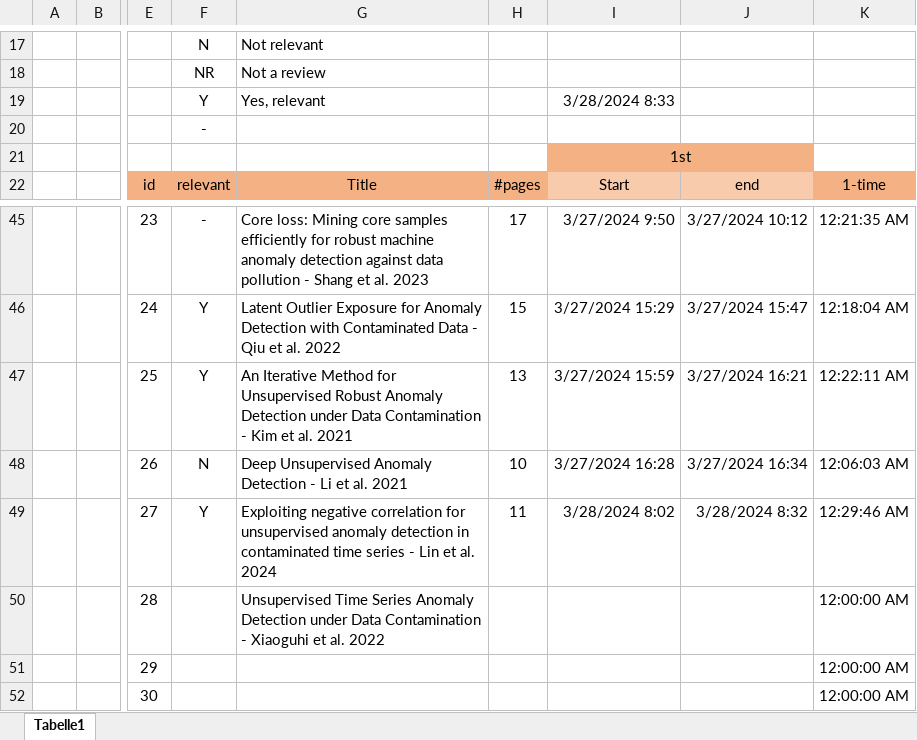
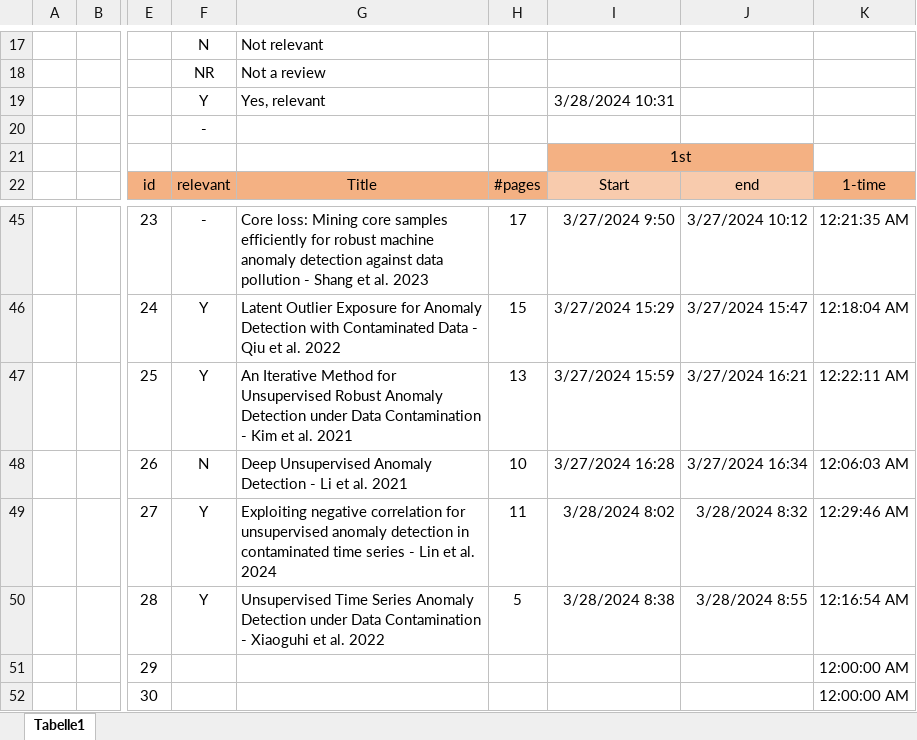
Before and after one commit to Mathieu-Giamberini/Anomalies_detection-literature_review, an Excel workbook: ReadState.xlsx, sheet Tabelle1, drawn as a sheet; only a part is shown, gaps mark what is left out; values as stored, in another font and other column widths than the file's, no borders; charts and pictures not drawn; the diff names each change by its address in the sheet, - before the commit and + after, or states it on an @@ line.

```diff
--- a/ReadState.xlsx (sheet Tabelle1)
+++ b/ReadState.xlsx (sheet Tabelle1)
-I19: 3/28/2024 8:33
+I19: 3/28/2024 10:31
-F50: (empty)
+F50: Y
-H50: (empty)
+H50: 5
-I50: (empty)
+I50: 3/28/2024 8:38
-J50: (empty)
+J50: 3/28/2024 8:55
-K50: 12:00:00 AM
+K50: 12:16:54 AM
```
Also changed, not shown: charts or pictures, 2 other files.
